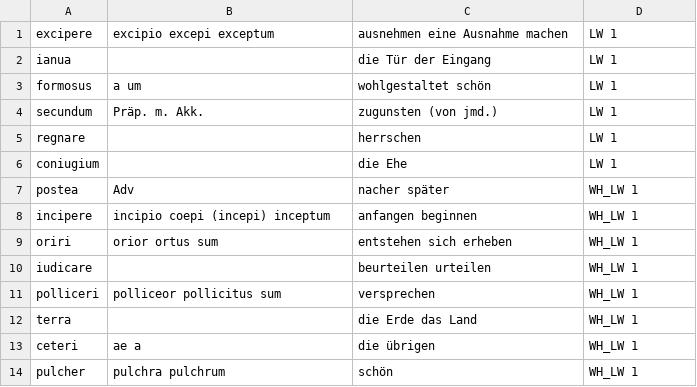
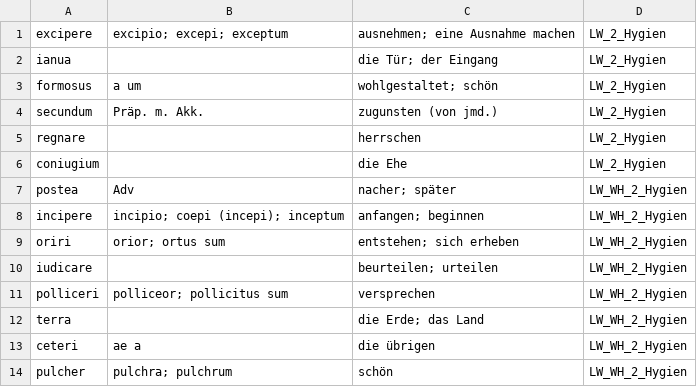
Before and after one commit to NickClass007/Navis-Salutaris, a CSV file: W-roter/LW1.csv, drawn as a sheet.

Commit message:
Update LW1.csv

```diff
--- a/W-roter/LW1.csv
+++ b/W-roter/LW1.csv
@@ -1,14 +1,14 @@
-excipere, excipio excepi exceptum, ausnehmen eine Ausnahme machen, LW 1
-ianua, , die Tür der Eingang, LW 1
-formosus, a um, wohlgestaltet schön, LW 1
-secundum, Präp. m. Akk., zugunsten (von jmd.), LW 1
-regnare, , herrschen, LW 1
-coniugium, , die Ehe, LW 1
-postea, Adv, nacher später, WH_LW 1
-incipere, incipio coepi (incepi) inceptum, anfangen beginnen, WH_LW 1
-oriri, orior ortus sum, entstehen sich erheben, WH_LW 1
-iudicare,, beurteilen urteilen, WH_LW 1
-polliceri, polliceor pollicitus sum, versprechen, WH_LW 1
-terra, , die Erde das Land,WH_LW 1
-ceteri, ae a, die übrigen, WH_LW 1
-pulcher, pulchra pulchrum, schön, WH_LW 1
+excipere, excipio; excepi; exceptum, ausnehmen; eine Ausnahme machen, LW_2_Hygien
+ianua, , die Tür; der Eingang, LW_2_Hygien
+formosus, a um, wohlgestaltet; schön, LW_2_Hygien
+secundum, Präp. m. Akk., zugunsten (von jmd.), LW_2_Hygien
+regnare, , herrschen, LW_2_Hygien
+coniugium, , die Ehe, LW_2_Hygien
+postea, Adv, nacher; später, LW_WH_2_Hygien
+incipere, incipio; coepi (incepi); inceptum, anfangen; beginnen, LW_WH_2_Hygien
+oriri, orior; ortus sum, entstehen; sich erheben, LW_WH_2_Hygien
+iudicare,, beurteilen; urteilen, LW_WH_2_Hygien
+polliceri, polliceor; pollicitus sum, versprechen, LW_WH_2_Hygien
+terra, , die Erde; das Land, LW_WH_2_Hygien
+ceteri, ae a, die übrigen, LW_WH_2_Hygien
+pulcher, pulchra; pulchrum, schön, LW_WH_2_Hygien
```
